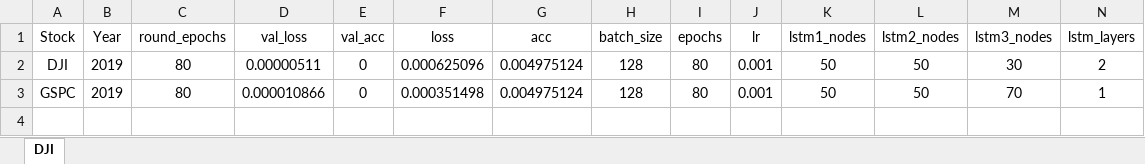
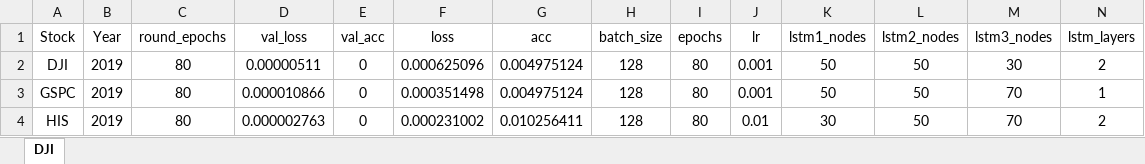
Before and after one commit to ahchin1996/Time_Series_Research, an Excel workbook: Paramete Llist.xlsx, sheet DJI, drawn as a sheet; only a part is shown; values as stored, in another font and other column widths than the file's, no borders; rows hold the shown columns only; the diff names each change by its address in the sheet, - before the commit and + after, or states it on an @@ line.

```diff
--- a/Paramete Llist.xlsx (sheet DJI)
+++ b/Paramete Llist.xlsx (sheet DJI)
+row 4: HIS | 2019 | 80 | 0.000002763 | 0 | 0.000231002 | 0.010256411 | 128 | 80 | 0.01 | 30 | 50 | 70 | 2
```
Also changed, not shown: 5 other files.
